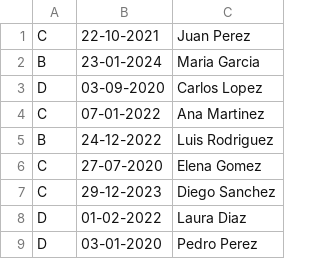
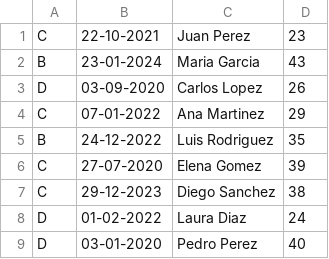
Before and after one commit to Gonza-e/Aed-, a CSV file: Random/Personas.csv, drawn as a sheet; only a part is shown; the diff names each change by its address in the sheet, - before the commit and + after, or states it on an @@ line.

```diff
--- a/Random/Personas.csv
+++ b/Random/Personas.csv
+column D, rows 1-9: 23 | 43 | 26 | 29 | 35 | 39 | 38 | 24 | 40
```
Also changed, not shown: 10 other files.
